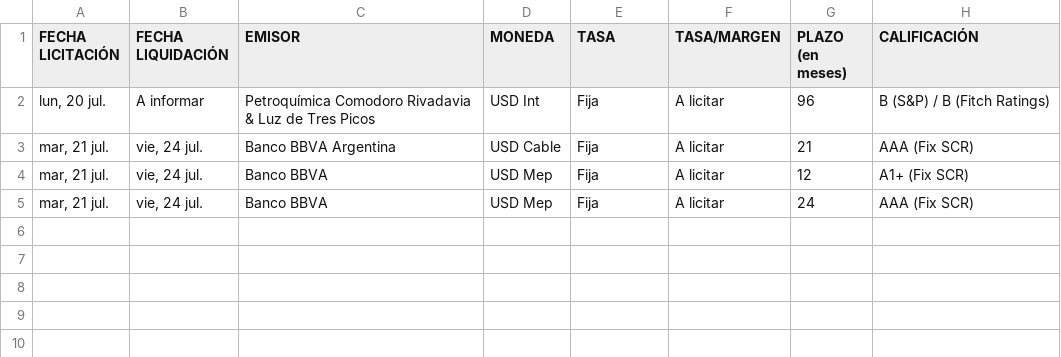
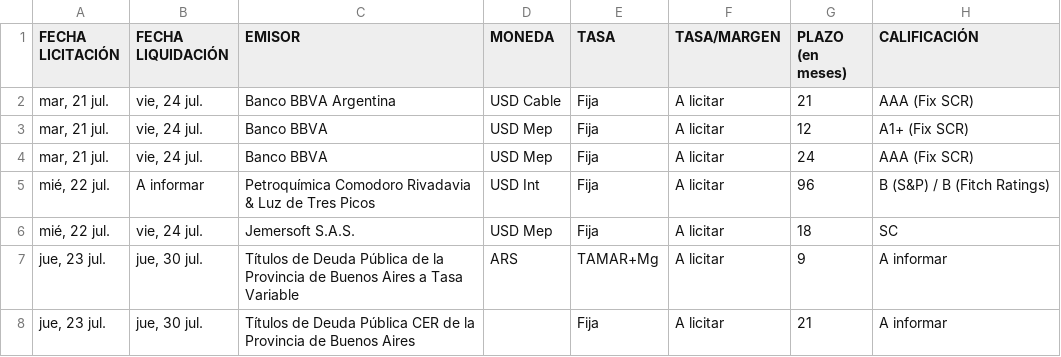
Before and after one commit to ramiellero/Caidas-de-deudas, a CSV file: StoneX/difusion.csv, drawn as a sheet; removed rows and columns are numbered as before the commit, all else as after; the diff names each change by its address in the sheet, - before the commit and + after, or states it on an @@ line.

```diff
--- a/StoneX/difusion.csv
+++ b/StoneX/difusion.csv
-row 2: lun, 20 jul. | A informar | Petroquímica Comodoro Rivadavia & Luz de Tres Picos | USD Int | Fija | A licitar | 96 | B (S&P) / B (Fitch Ratings)
+row 5: mié, 22 jul. | A informar | Petroquímica Comodoro Rivadavia & Luz de Tres Picos | USD Int | Fija | A licitar | 96 | B (S&P) / B (Fitch Ratings)
+row 6: mié, 22 jul. | vie, 24 jul. | Jemersoft S.A.S. | USD Mep | Fija | A licitar | 18 | SC
+row 7: jue, 23 jul. | jue, 30 jul. | Títulos de Deuda Pública de la Provincia de Buenos Aires a Tasa Variable | ARS | TAMAR+Mg | A licitar | 9 | A informar
+row 8: jue, 23 jul. | jue, 30 jul. | Títulos de Deuda Pública CER de la Provincia de Buenos Aires |  | Fija | A licitar | 21 | A informar
```
Also changed, not shown: 2 other files.
